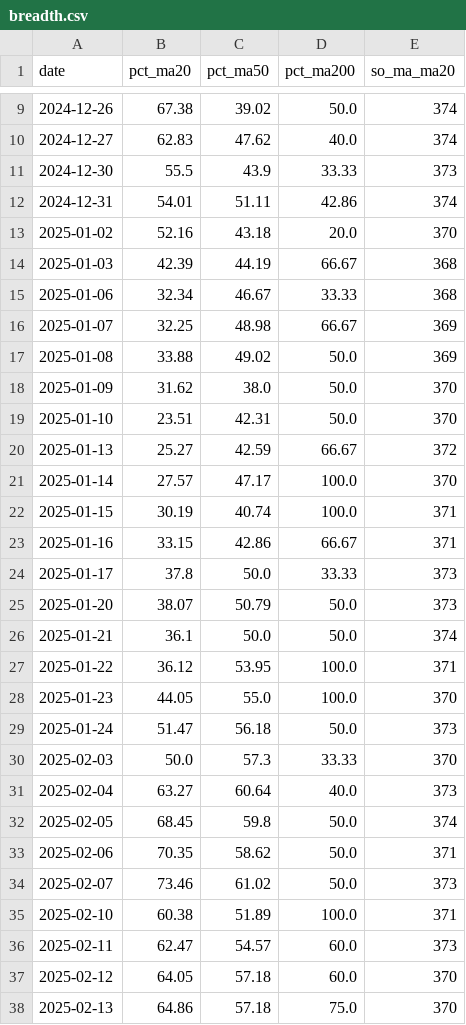
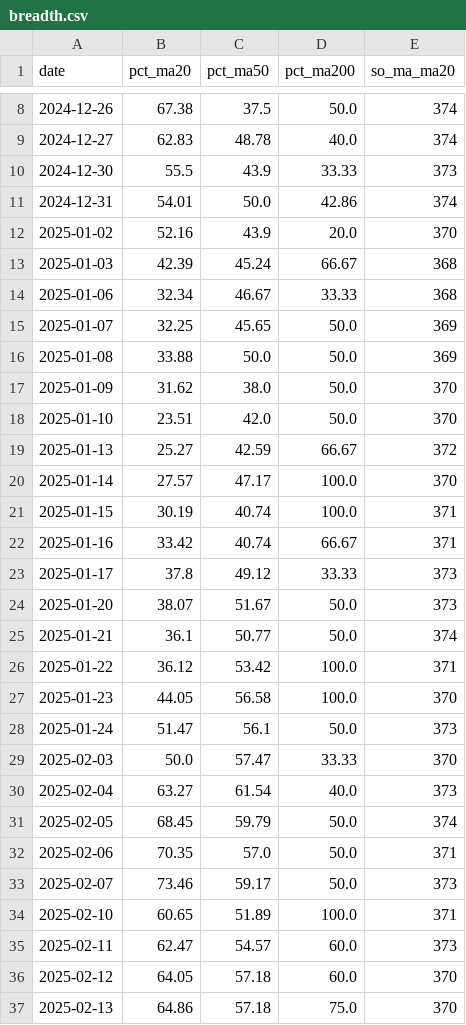
Before and after one commit to quangn1975/do-rong-hose, a CSV file: data/breadth.csv, drawn as a sheet; only a part is shown, gaps mark what is left out; the diff covers the shown part only.

```diff
--- a/data/breadth.csv
+++ b/data/breadth.csv
@@ -9,12 +8,12 @@ date,pct_ma20,pct_ma50,pct_ma200,so_ma_ma20
-2024-12-26,67.38,39.02,50.0,374
-2024-12-27,62.83,47.62,40.0,374
+2024-12-26,67.38,37.5,50.0,374
+2024-12-27,62.83,48.78,40.0,374
 2024-12-30,55.5,43.9,33.33,373
-2024-12-31,54.01,51.11,42.86,374
-2025-01-02,52.16,43.18,20.0,370
-2025-01-03,42.39,44.19,66.67,368
+2024-12-31,54.01,50.0,42.86,374
+2025-01-02,52.16,43.9,20.0,370
+2025-01-03,42.39,45.24,66.67,368
 2025-01-06,32.34,46.67,33.33,368
-2025-01-07,32.25,48.98,66.67,369
-2025-01-08,33.88,49.02,50.0,369
+2025-01-07,32.25,45.65,50.0,369
+2025-01-08,33.88,50.0,50.0,369
 2025-01-09,31.62,38.0,50.0,370
-2025-01-10,23.51,42.31,50.0,370
+2025-01-10,23.51,42.0,50.0,370
 2025-01-13,25.27,42.59,66.67,372
@@ -22,15 +21,15 @@ date,pct_ma20,pct_ma50,pct_ma200,so_ma_ma20
 2025-01-15,30.19,40.74,100.0,371
-2025-01-16,33.15,42.86,66.67,371
-2025-01-17,37.8,50.0,33.33,373
-2025-01-20,38.07,50.79,50.0,373
-2025-01-21,36.1,50.0,50.0,374
-2025-01-22,36.12,53.95,100.0,371
-2025-01-23,44.05,55.0,100.0,370
-2025-01-24,51.47,56.18,50.0,373
-2025-02-03,50.0,57.3,33.33,370
-2025-02-04,63.27,60.64,40.0,373
-2025-02-05,68.45,59.8,50.0,374
-2025-02-06,70.35,58.62,50.0,371
-2025-02-07,73.46,61.02,50.0,373
-2025-02-10,60.38,51.89,100.0,371
+2025-01-16,33.42,40.74,66.67,371
+2025-01-17,37.8,49.12,33.33,373
+2025-01-20,38.07,51.67,50.0,373
+2025-01-21,36.1,50.77,50.0,374
+2025-01-22,36.12,53.42,100.0,371
+2025-01-23,44.05,56.58,100.0,370
+2025-01-24,51.47,56.1,50.0,373
+2025-02-03,50.0,57.47,33.33,370
+2025-02-04,63.27,61.54,40.0,373
+2025-02-05,68.45,59.79,50.0,374
+2025-02-06,70.35,57.0,50.0,371
+2025-02-07,73.46,59.17,50.0,373
+2025-02-10,60.65,51.89,100.0,371
 2025-02-11,62.47,54.57,60.0,373
```
Also changed, not shown: 1 added row, 1 removed row and 101 edited cells elsewhere in this file.
